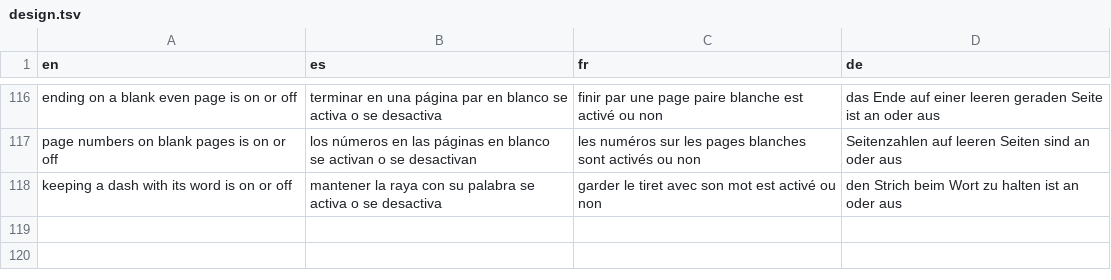
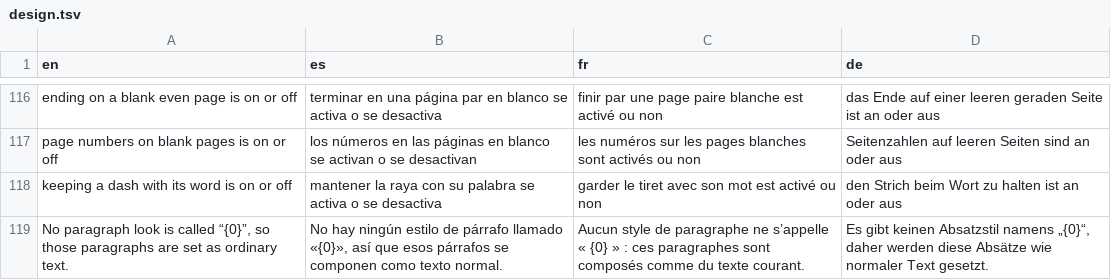
Before and after one commit to neogentrics/rt-press, a TSV file: src/locales/source/design.tsv, drawn as a sheet; only a part is shown, gaps mark what is left out; the diff names each change by its address in the sheet, - before the commit and + after, or states it on an @@ line.

```diff
--- a/src/locales/source/design.tsv
+++ b/src/locales/source/design.tsv
+row 119: No paragraph look is called “{0}”, so those paragraphs are set as ordinary text. | No hay ningún estilo de párrafo llamado «{0}», así que esos párrafos se componen como texto normal. | Aucun style de paragraphe ne s’appelle « {0} » : ces paragraphes sont composés comme du texte courant. | Es gibt keinen Absatzstil namens „{0}“, daher werden diese Absätze wie normaler Text gesetzt.
```
Also changed, not shown: 24 other files.
